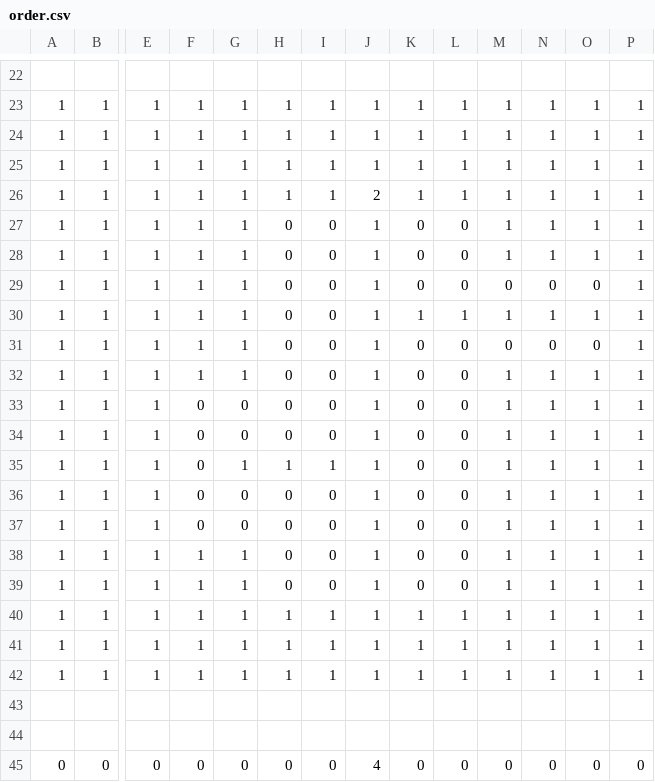
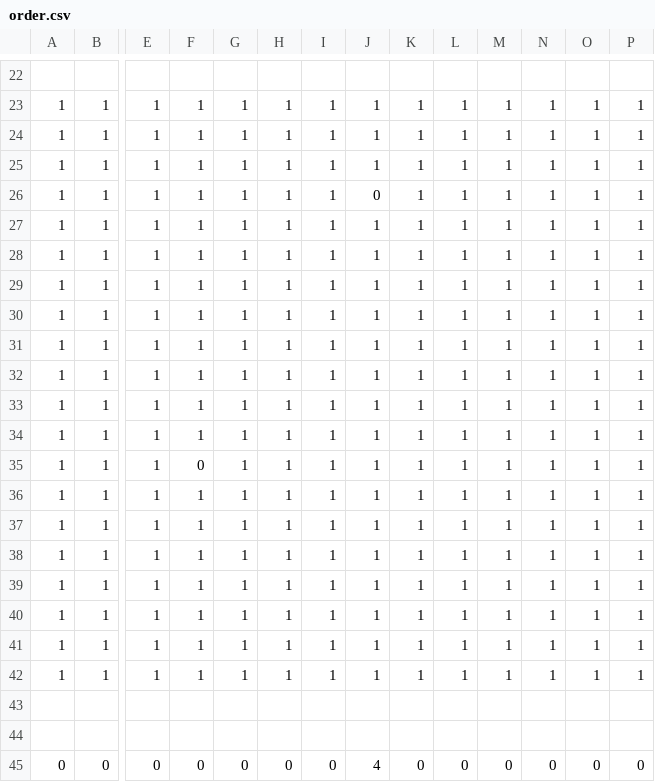
Before and after one commit to RyutoOzawa/2328_2month, a CSV file: map/order.csv, drawn as a sheet; only a part is shown, gaps mark what is left out; the diff covers the shown part only; the diff names each change by its address in the sheet, - before the commit and + after, or states it on an @@ line.

```diff
--- a/map/order.csv
+++ b/map/order.csv
-J26: 2
+J26: 0
-H27:H34: 0
+H27:H34: 1
-I27:I34: 0
+I27:I34: 1
-K27:K29: 0
+K27:K29: 1
-L27:L29: 0
+L27:L29: 1
-M29: 0
+M29: 1
-N29: 0
+N29: 1
-O29: 0
+O29: 1
-K31:K39: 0
+K31:K39: 1
-L31:L39: 0
+L31:L39: 1
-M31: 0
+M31: 1
-N31: 0
+N31: 1
-O31: 0
+O31: 1
-F33:F34: 0
+F33:F34: 1
-G33:G34: 0
+G33:G34: 1
-F36:F37: 0
+F36:F37: 1
-G36:G37: 0
+G36:G37: 1
-H36:H39: 0
+H36:H39: 1
-I36:I39: 0
+I36:I39: 1
```
Also changed, not shown: 40 edited cells elsewhere in this file, map/dontpanic.csv.
